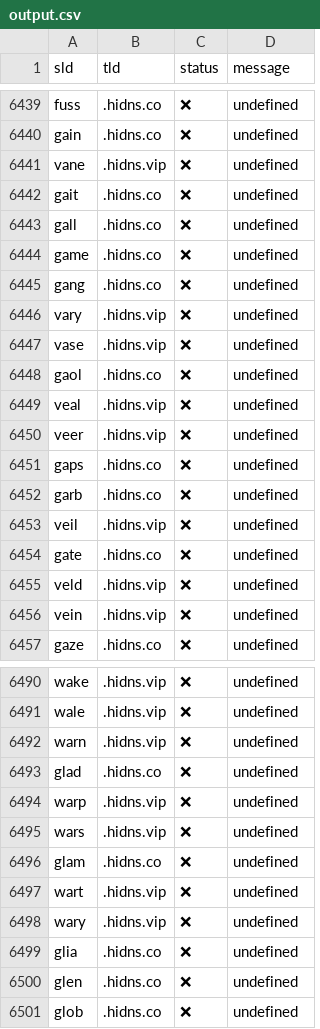
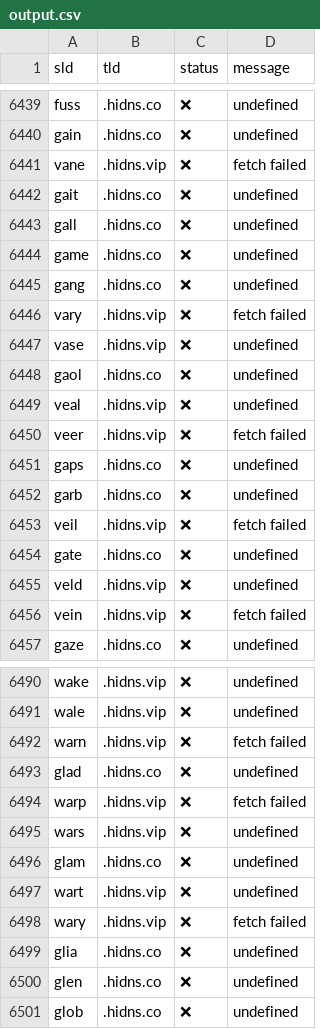
Before and after one commit to smanx/hidoha, a CSV file: output.csv, drawn as a sheet; only a part is shown, gaps mark what is left out; the diff covers the shown part only.

```diff
--- a/output.csv
+++ b/output.csv
@@ -6440,3 +6440,3 @@ sld,tld,status,message
 "gain",".hidns.co","❌","undefined"
-"vane",".hidns.vip","❌","undefined"
+"vane",".hidns.vip","❌","fetch failed"
 "gait",".hidns.co","❌","undefined"
@@ -6445,3 +6445,3 @@ sld,tld,status,message
 "gang",".hidns.co","❌","undefined"
-"vary",".hidns.vip","❌","undefined"
+"vary",".hidns.vip","❌","fetch failed"
 "vase",".hidns.vip","❌","undefined"
@@ -6449,9 +6449,9 @@ sld,tld,status,message
 "veal",".hidns.vip","❌","undefined"
-"veer",".hidns.vip","❌","undefined"
+"veer",".hidns.vip","❌","fetch failed"
 "gaps",".hidns.co","❌","undefined"
 "garb",".hidns.co","❌","undefined"
-"veil",".hidns.vip","❌","undefined"
+"veil",".hidns.vip","❌","fetch failed"
 "gate",".hidns.co","❌","undefined"
 "veld",".hidns.vip","❌","undefined"
-"vein",".hidns.vip","❌","undefined"
+"vein",".hidns.vip","❌","fetch failed"
 "gaze",".hidns.co","❌","undefined"
@@ -6491,5 +6491,5 @@ sld,tld,status,message
 "wale",".hidns.vip","❌","undefined"
-"warn",".hidns.vip","❌","undefined"
+"warn",".hidns.vip","❌","fetch failed"
 "glad",".hidns.co","❌","undefined"
-"warp",".hidns.vip","❌","undefined"
+"warp",".hidns.vip","❌","fetch failed"
 "wars",".hidns.vip","❌","undefined"
@@ -6497,3 +6497,3 @@ sld,tld,status,message
 "wart",".hidns.vip","❌","undefined"
-"wary",".hidns.vip","❌","undefined"
+"wary",".hidns.vip","❌","fetch failed"
 "glia",".hidns.co","❌","undefined"
```
Also changed, not shown: 36 edited cells elsewhere in this file.
